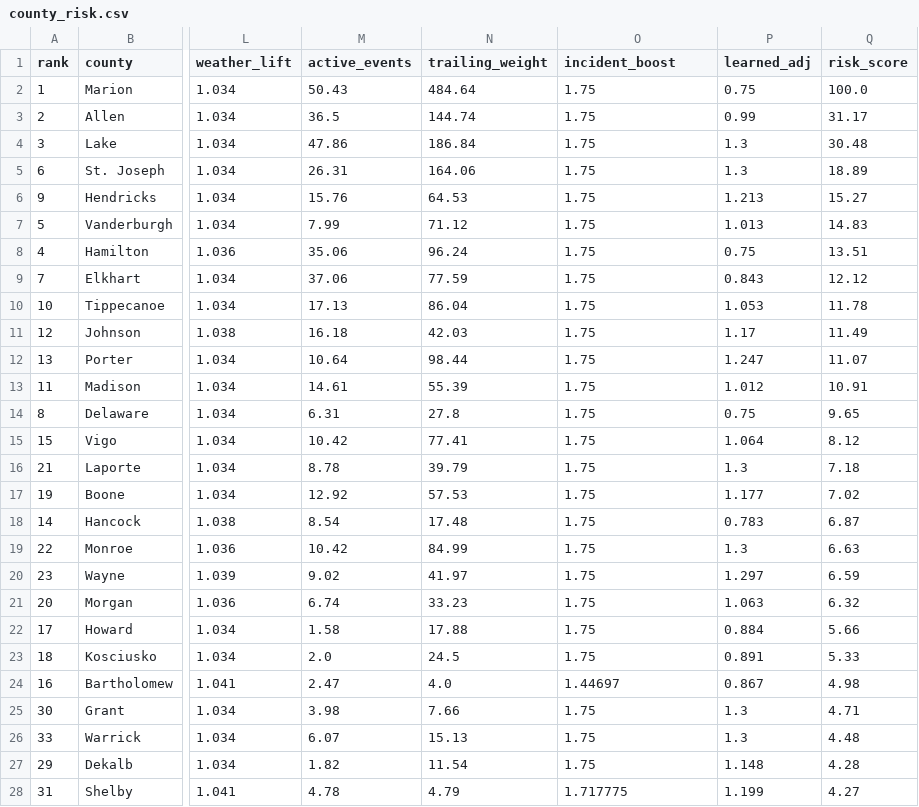
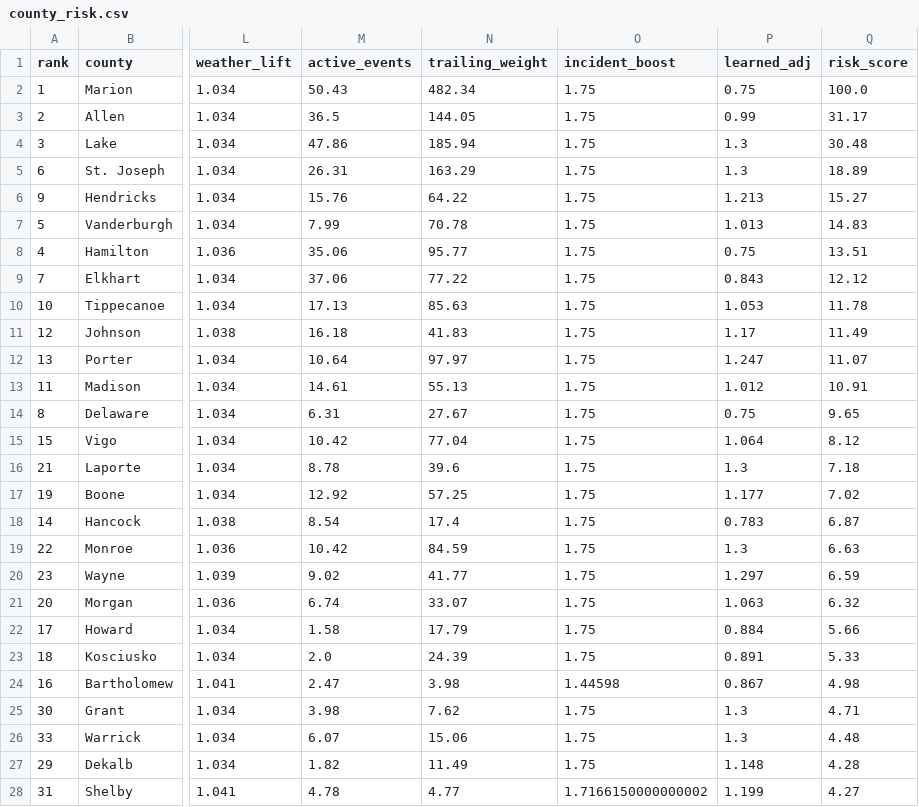
Before and after one commit to danielliu12/accident-forecaster, a CSV file: docs/county_risk.csv, drawn as a sheet; only a part is shown, gaps mark what is left out; the diff covers the shown part only; the diff names each change by its address in the sheet, - before the commit and + after, or states it on an @@ line.

```diff
--- a/docs/county_risk.csv
+++ b/docs/county_risk.csv
-N2 (trailing_weight): 484.64
+N2 (trailing_weight): 482.34
-N3 (trailing_weight): 144.74
+N3 (trailing_weight): 144.05
-N4 (trailing_weight): 186.84
+N4 (trailing_weight): 185.94
-N5 (trailing_weight): 164.06
+N5 (trailing_weight): 163.29
-N6 (trailing_weight): 64.53
+N6 (trailing_weight): 64.22
-N7 (trailing_weight): 71.12
+N7 (trailing_weight): 70.78
-N8 (trailing_weight): 96.24
+N8 (trailing_weight): 95.77
-N9 (trailing_weight): 77.59
+N9 (trailing_weight): 77.22
-N10 (trailing_weight): 86.04
+N10 (trailing_weight): 85.63
-N11 (trailing_weight): 42.03
+N11 (trailing_weight): 41.83
-N12 (trailing_weight): 98.44
+N12 (trailing_weight): 97.97
-N13 (trailing_weight): 55.39
+N13 (trailing_weight): 55.13
-N14 (trailing_weight): 27.8
+N14 (trailing_weight): 27.67
-N15 (trailing_weight): 77.41
+N15 (trailing_weight): 77.04
-N16 (trailing_weight): 39.79
+N16 (trailing_weight): 39.6
-N17 (trailing_weight): 57.53
+N17 (trailing_weight): 57.25
-N18 (trailing_weight): 17.48
+N18 (trailing_weight): 17.4
-N19 (trailing_weight): 84.99
+N19 (trailing_weight): 84.59
-N20 (trailing_weight): 41.97
+N20 (trailing_weight): 41.77
-N21 (trailing_weight): 33.23
+N21 (trailing_weight): 33.07
-N22 (trailing_weight): 17.88
+N22 (trailing_weight): 17.79
-N23 (trailing_weight): 24.5
+N23 (trailing_weight): 24.39
-N24 (trailing_weight): 4.0
+N24 (trailing_weight): 3.98
-O24 (incident_boost): 1.44697
+O24 (incident_boost): 1.44598
-N25 (trailing_weight): 7.66
+N25 (trailing_weight): 7.62
-N26 (trailing_weight): 15.13
+N26 (trailing_weight): 15.06
-N27 (trailing_weight): 11.54
+N27 (trailing_weight): 11.49
-N28 (trailing_weight): 4.79
+N28 (trailing_weight): 4.77
-O28 (incident_boost): 1.717775
+O28 (incident_boost): 1.7166150000000002
```
Also changed, not shown: 1 added row, 1 removed row and 83 edited cells elsewhere in this file, docs/county_targets.csv, 6 other files.
